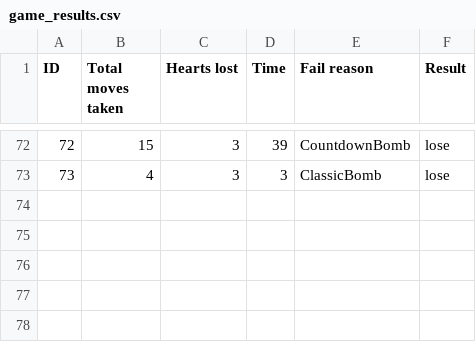
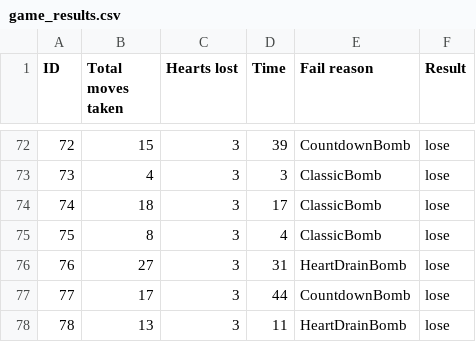
Before and after one commit to nicharr-nn/HeartStopperMinesweeper, a CSV file: game_results.csv, drawn as a sheet; only a part is shown, gaps mark what is left out; the diff names each change by its address in the sheet, - before the commit and + after, or states it on an @@ line.

Commit message:
added more data

```diff
--- a/game_results.csv
+++ b/game_results.csv
+row 74: 74 | 18 | 3 | 17 | ClassicBomb | lose
+row 75: 75 | 8 | 3 | 4 | ClassicBomb | lose
+row 76: 76 | 27 | 3 | 31 | HeartDrainBomb | lose
+row 77: 77 | 17 | 3 | 44 | CountdownBomb | lose
+row 78: 78 | 13 | 3 | 11 | HeartDrainBomb | lose
```
